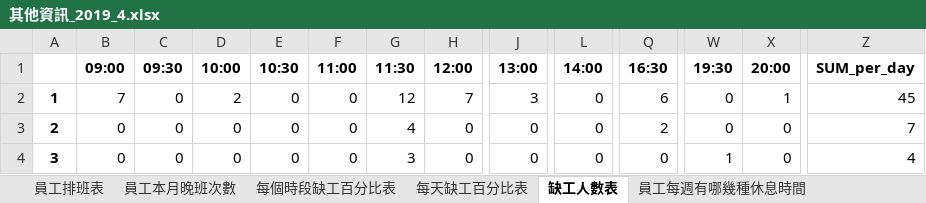
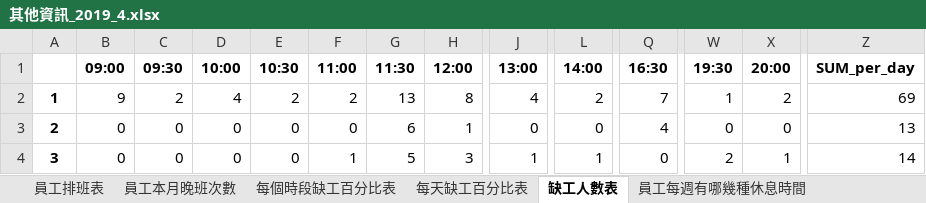
Before and after one commit to h920032/IM_project, an Excel workbook: 其他資訊_2019_4.xlsx, sheet 缺工人數表, drawn as a sheet; only a part is shown, gaps mark what is left out; values as stored, in another font and other column widths than the file's, no borders; the diff covers the shown part only; the diff names each change by its address in the sheet, - before the commit and + after, or states it on an @@ line.

```diff
--- a/其他資訊_2019_4.xlsx (sheet 缺工人數表)
+++ b/其他資訊_2019_4.xlsx (sheet 缺工人數表)
-B2 (09:00): 7
+B2 (09:00): 9
-C2 (09:30): 0
+C2 (09:30): 2
-D2 (10:00): 2
+D2 (10:00): 4
-E2 (10:30): 0
+E2 (10:30): 2
-F2 (11:00): 0
+F2 (11:00): 2
-G2 (11:30): 12
+G2 (11:30): 13
-H2 (12:00): 7
+H2 (12:00): 8
-J2 (13:00): 3
+J2 (13:00): 4
-L2 (14:00): 0
+L2 (14:00): 2
-Q2 (16:30): 6
+Q2 (16:30): 7
-W2 (19:30): 0
+W2 (19:30): 1
-X2 (20:00): 1
+X2 (20:00): 2
-Z2 (SUM_per_day): 45
+Z2 (SUM_per_day): 69
-G3 (11:30): 4
+G3 (11:30): 6
-H3 (12:00): 0
+H3 (12:00): 1
-Q3 (16:30): 2
+Q3 (16:30): 4
-Z3 (SUM_per_day): 7
+Z3 (SUM_per_day): 13
-F4 (11:00): 0
+F4 (11:00): 1
-G4 (11:30): 3
+G4 (11:30): 5
-H4 (12:00): 0
+H4 (12:00): 3
-J4 (13:00): 0
+J4 (13:00): 1
-L4 (14:00): 0
+L4 (14:00): 1
-W4 (19:30): 1
+W4 (19:30): 2
-X4 (20:00): 0
+X4 (20:00): 1
-Z4 (SUM_per_day): 4
+Z4 (SUM_per_day): 14
```
Also changed, not shown: 118 edited cells elsewhere in this sheet, sheet 員工排班表, sheet 員工每週有哪幾種休息時間, sheet 每天缺工百分比表, sheet 每個時段缺工百分比表, sheet 員工本月晚班次數, 5 other files.
